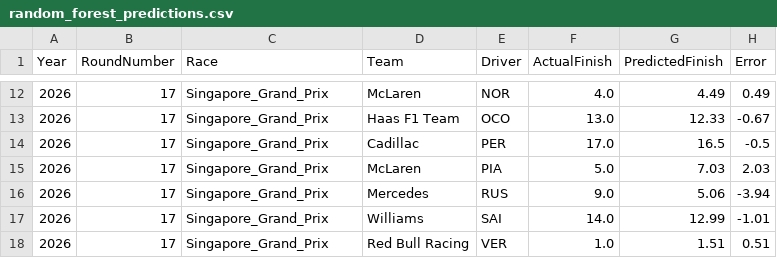
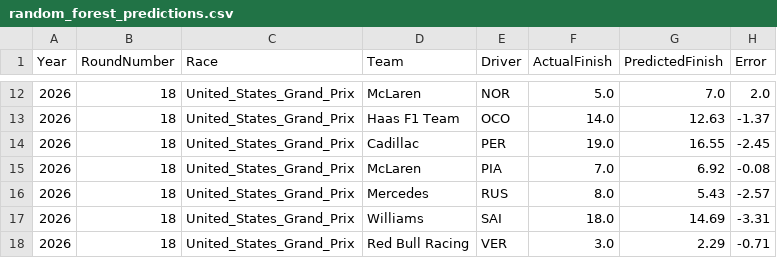
Before and after one commit to Mohandas-KJ/Slipstream-Oracle, a CSV file: outputs/random_forest_predictions.csv, drawn as a sheet; only a part is shown, gaps mark what is left out; the diff covers the shown part only.

```diff
--- a/outputs/random_forest_predictions.csv
+++ b/outputs/random_forest_predictions.csv
@@ -12,7 +12,7 @@ Year,RoundNumber,Race,Team,Driver,ActualFinish,PredictedFinish,Error
-2026,17,Singapore_Grand_Prix,McLaren,NOR,4.0,4.49,0.49
-2026,17,Singapore_Grand_Prix,Haas F1 Team,OCO,13.0,12.33,-0.67
-2026,17,Singapore_Grand_Prix,Cadillac,PER,17.0,16.5,-0.5
-2026,17,Singapore_Grand_Prix,McLaren,PIA,5.0,7.03,2.03
-2026,17,Singapore_Grand_Prix,Mercedes,RUS,9.0,5.06,-3.94
-2026,17,Singapore_Grand_Prix,Williams,SAI,14.0,12.99,-1.01
-2026,17,Singapore_Grand_Prix,Red Bull Racing,VER,1.0,1.51,0.51
+2026,18,United_States_Grand_Prix,McLaren,NOR,5.0,7.0,2.0
+2026,18,United_States_Grand_Prix,Haas F1 Team,OCO,14.0,12.63,-1.37
+2026,18,United_States_Grand_Prix,Cadillac,PER,19.0,16.55,-2.45
+2026,18,United_States_Grand_Prix,McLaren,PIA,7.0,6.92,-0.08
+2026,18,United_States_Grand_Prix,Mercedes,RUS,8.0,5.43,-2.57
+2026,18,United_States_Grand_Prix,Williams,SAI,18.0,14.69,-3.31
+2026,18,United_States_Grand_Prix,Red Bull Racing,VER,3.0,2.29,-0.71
```
Also changed, not shown: 1 added row, 1 removed row and 43 edited cells elsewhere in this file, outputs/oracle_v1.csv, outputs/oracle_v2.csv, 5 other files.
